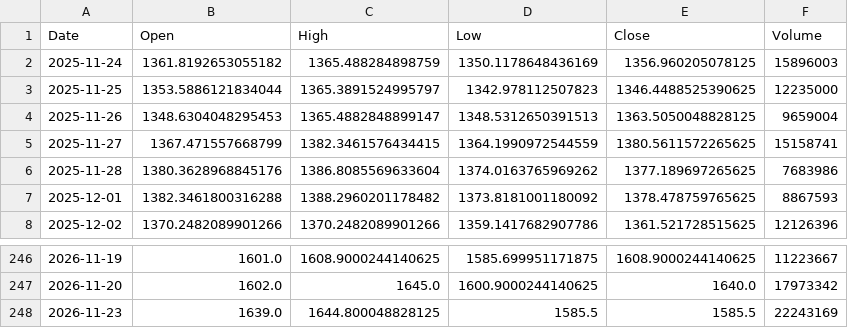
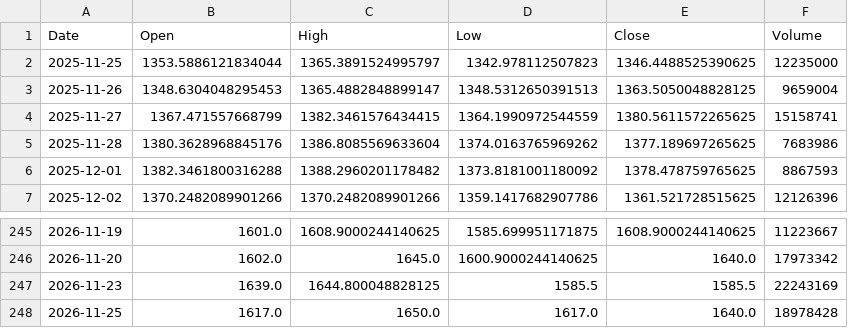
Before and after one commit to spkhirod112-oss/swing-scanner-india, a CSV file: data/ICICIBANK_NS.csv, drawn as a sheet; only a part is shown, gaps mark what is left out.

```diff
--- a/data/ICICIBANK_NS.csv
+++ b/data/ICICIBANK_NS.csv
@@ -1,3 +1,2 @@
 Date,Open,High,Low,Close,Volume
-2025-11-24,1361.8192653055182,1365.488284898759,1350.1178648436169,1356.960205078125,15896003
 2025-11-25,1353.5886121834044,1365.3891524995797,1342.978112507823,1346.4488525390625,12235000
@@ -248 +247,2 @@ Date,Open,High,Low,Close,Volume
 2026-11-23,1639.0,1644.800048828125,1585.5,1585.5,22243169
+2026-11-25,1617.0,1650.0,1617.0,1640.0,18978428
```
Also changed, not shown: data/COALINDIA_NS.csv, data/MARUTI_NS.csv, 28 other files.
